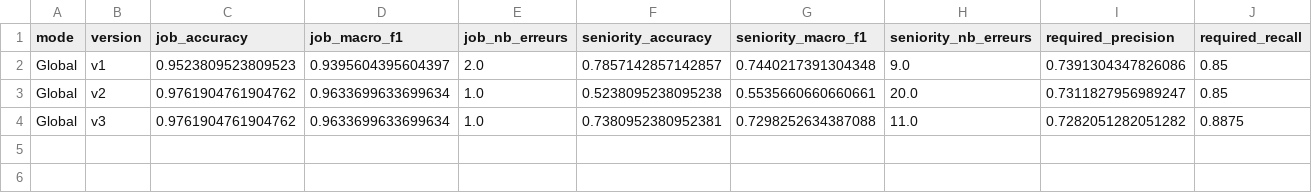
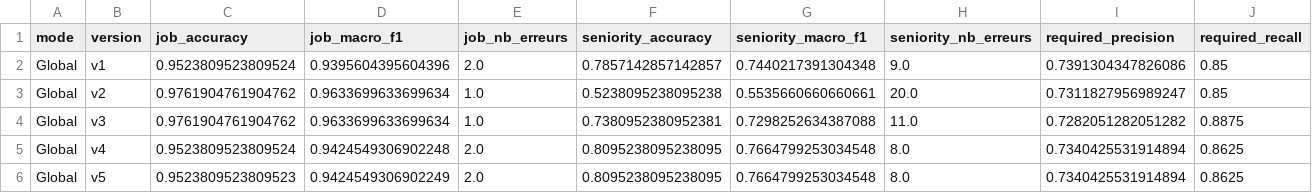
Before and after one commit to sebastiannati/Job-Market-Intelligence, a CSV file: src/extraction/evaluation_llm/results_val_global.csv, drawn as a sheet; only a part is shown; rows hold the shown columns only; the diff names each change by its address in the sheet, - before the commit and + after, or states it on an @@ line.

```diff
--- a/src/extraction/evaluation_llm/results_val_global.csv
+++ b/src/extraction/evaluation_llm/results_val_global.csv
-C2 (job_accuracy): 0.9523809523809523
+C2 (job_accuracy): 0.9523809523809524
-D2 (job_macro_f1): 0.9395604395604397
+D2 (job_macro_f1): 0.9395604395604396
+row 5: Global | v4 | 0.9523809523809524 | 0.9424549306902248 | 2.0 | 0.8095238095238095 | 0.7664799253034548 | 8.0 | 0.7340425531914894 | 0.8625
+row 6: Global | v5 | 0.9523809523809523 | 0.9424549306902249 | 2.0 | 0.8095238095238095 | 0.7664799253034548 | 8.0 | 0.7340425531914894 | 0.8625
```
Also changed, not shown: 4 other files.
